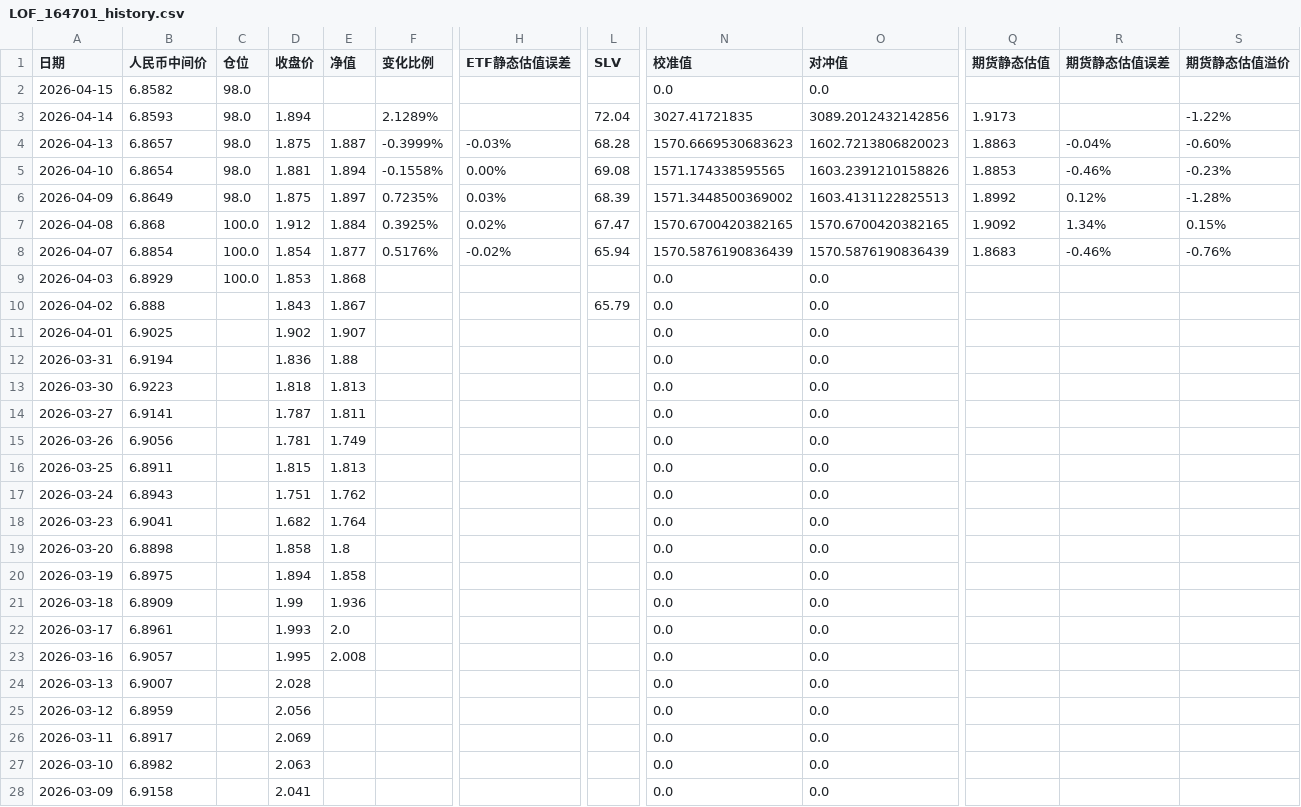
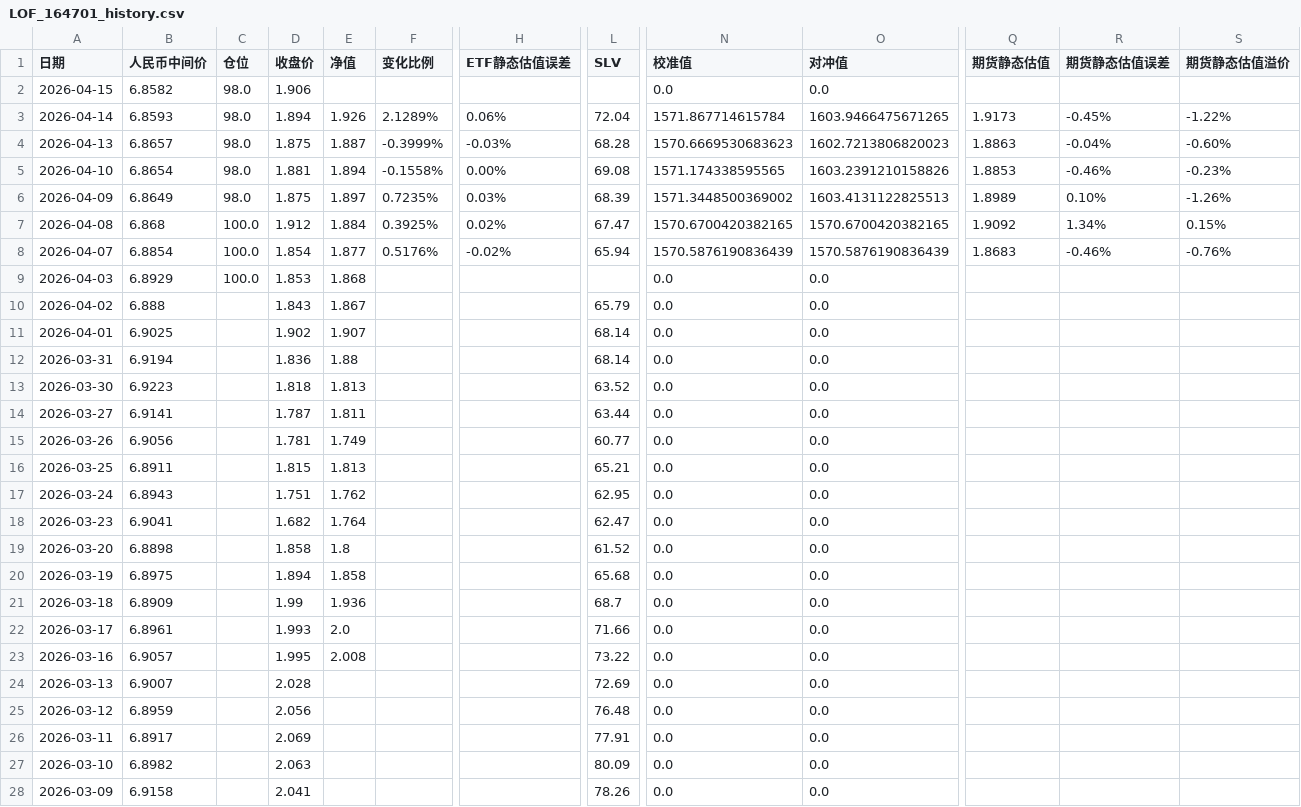
Before and after one commit to milan161/arbTest, a CSV file: data/LOF_164701_history.csv, drawn as a sheet; only a part is shown, gaps mark what is left out; the diff covers the shown part only; the diff names each change by its address in the sheet, - before the commit and + after, or states it on an @@ line.

```diff
--- a/data/LOF_164701_history.csv
+++ b/data/LOF_164701_history.csv
-D2 (收盘价): (empty)
+D2 (收盘价): 1.906
-E3 (净值): (empty)
+E3 (净值): 1.926
-H3 (ETF静态估值误差): (empty)
+H3 (ETF静态估值误差): 0.06%
-N3 (校准值): 3027.41721835
+N3 (校准值): 1571.867714615784
-O3 (对冲值): 3089.2012432142856
+O3 (对冲值): 1603.9466475671265
-R3 (期货静态估值误差): (empty)
+R3 (期货静态估值误差): -0.45%
-Q6 (期货静态估值): 1.8992
+Q6 (期货静态估值): 1.8989
-R6 (期货静态估值误差): 0.12%
+R6 (期货静态估值误差): 0.10%
-S6 (期货静态估值溢价): -1.28%
+S6 (期货静态估值溢价): -1.26%
-L11:L12 (SLV): (empty)
+L11:L12 (SLV): 68.14
-L13 (SLV): (empty)
+L13 (SLV): 63.52
-L14 (SLV): (empty)
+L14 (SLV): 63.44
-L15 (SLV): (empty)
+L15 (SLV): 60.77
-L16 (SLV): (empty)
+L16 (SLV): 65.21
-L17 (SLV): (empty)
+L17 (SLV): 62.95
-L18 (SLV): (empty)
+L18 (SLV): 62.47
-L19 (SLV): (empty)
+L19 (SLV): 61.52
-L20 (SLV): (empty)
+L20 (SLV): 65.68
-L21 (SLV): (empty)
+L21 (SLV): 68.7
-L22 (SLV): (empty)
+L22 (SLV): 71.66
-L23 (SLV): (empty)
+L23 (SLV): 73.22
-L24 (SLV): (empty)
+L24 (SLV): 72.69
-L25 (SLV): (empty)
+L25 (SLV): 76.48
-L26 (SLV): (empty)
+L26 (SLV): 77.91
-L27 (SLV): (empty)
+L27 (SLV): 80.09
-L28 (SLV): (empty)
+L28 (SLV): 78.26
```
Also changed, not shown: 4 edited cells elsewhere in this file, data/GLD_USO_basic_data.csv, data/LOF_161125_history.csv, 35 other files.
